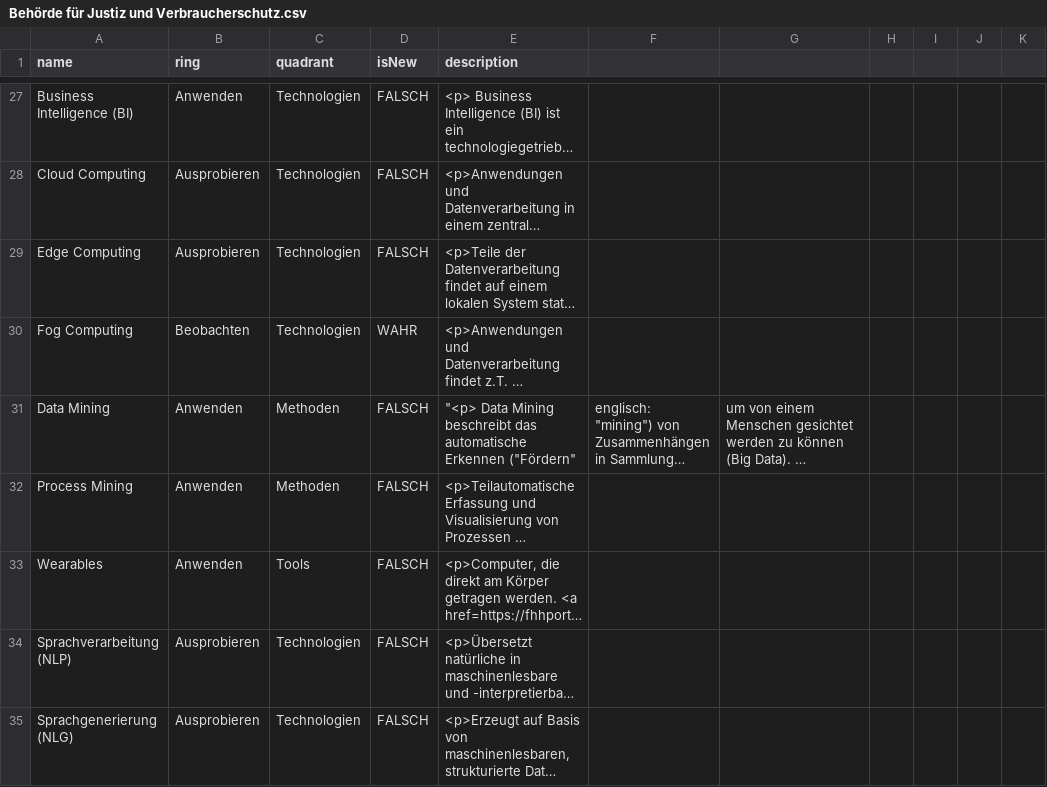
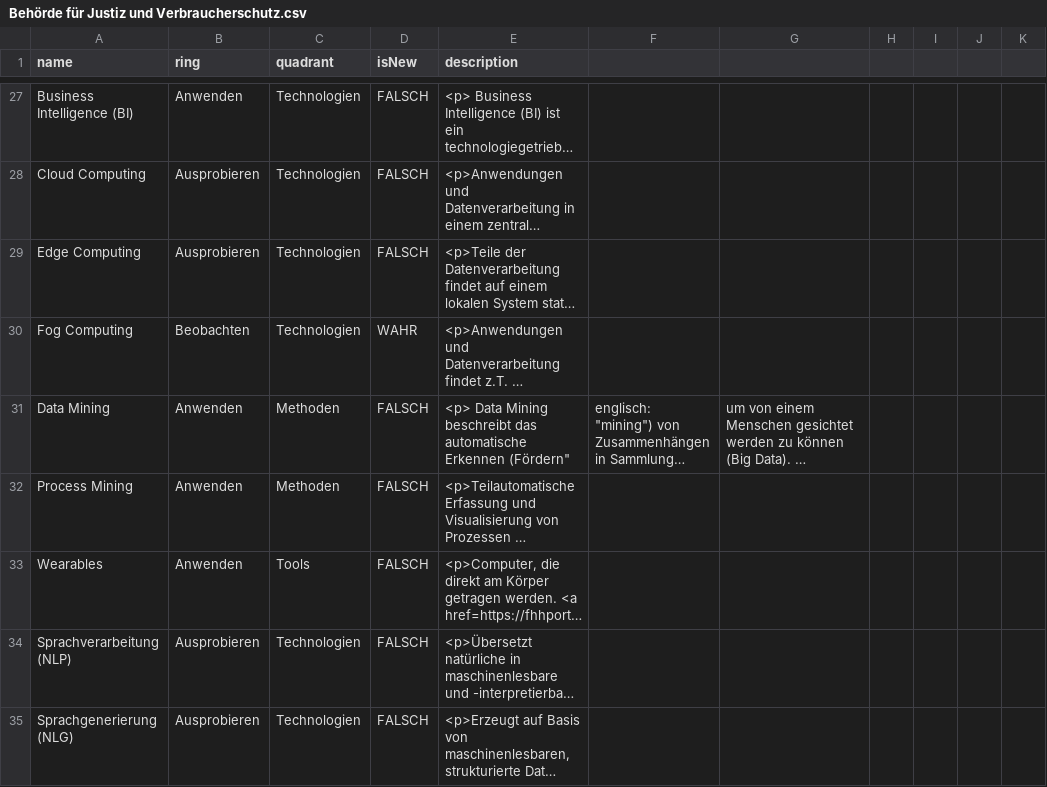
Before and after one commit to nbredow/radar, a CSV file: Behörde für Justiz und Verbraucherschutz.csv, drawn as a sheet; only a part is shown, gaps mark what is left out; long unchanged cells end in …; the diff covers the shown part only; the diff names each change by its address in the sheet, - before the commit and + after, or states it on an @@ line.

Commit message:
Update Behörde für Justiz und Verbraucherschutz.csv

```diff
--- a/Behörde für Justiz und Verbraucherschutz.csv
+++ b/Behörde für Justiz und Verbraucherschutz.csv
-E31 (description): "<p> Data Mining beschreibt das automatische Erkennen ("Fördern"
+E31 (description): <p> Data Mining beschreibt das automatische Erkennen (Fördern"
```
Also changed, not shown: 3 edited cells elsewhere in this file.
